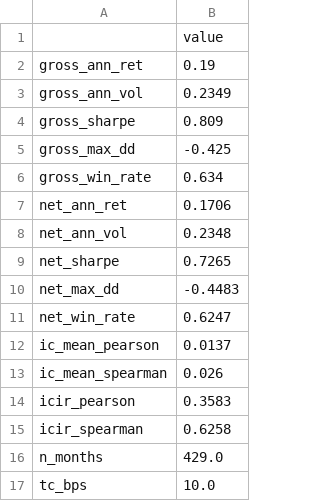
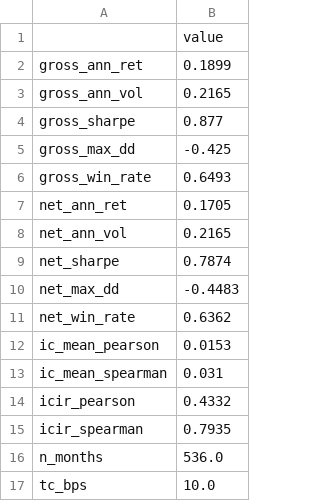
Before and after one commit to JohnnyTung123/MLII, a CSV file: data/backtest/lasso/performance.csv, drawn as a sheet.

Commit message:
lasso.py fixed

```diff
--- a/data/backtest/lasso/performance.csv
+++ b/data/backtest/lasso/performance.csv
@@ -1,17 +1,17 @@
 ,value
-gross_ann_ret,0.19
-gross_ann_vol,0.2349
-gross_sharpe,0.809
+gross_ann_ret,0.1899
+gross_ann_vol,0.2165
+gross_sharpe,0.877
 gross_max_dd,-0.425
-gross_win_rate,0.634
-net_ann_ret,0.1706
-net_ann_vol,0.2348
-net_sharpe,0.7265
+gross_win_rate,0.6493
+net_ann_ret,0.1705
+net_ann_vol,0.2165
+net_sharpe,0.7874
 net_max_dd,-0.4483
-net_win_rate,0.6247
-ic_mean_pearson,0.0137
-ic_mean_spearman,0.026
-icir_pearson,0.3583
-icir_spearman,0.6258
-n_months,429.0
+net_win_rate,0.6362
+ic_mean_pearson,0.0153
+ic_mean_spearman,0.031
+icir_pearson,0.4332
+icir_spearman,0.7935
+n_months,536.0
 tc_bps,10.0
```
Also changed, not shown: data/backtest/xgboost/performance.csv, 22 other files.
